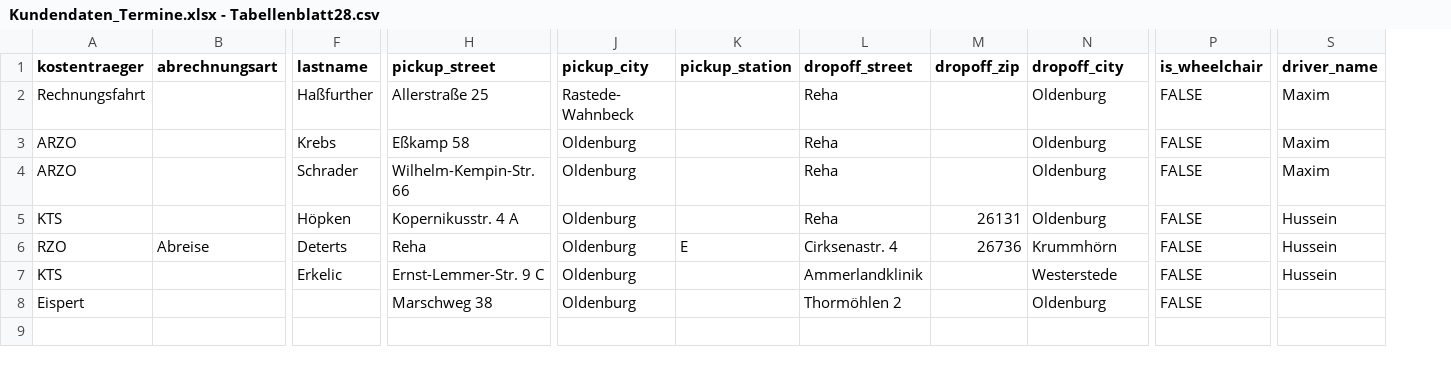
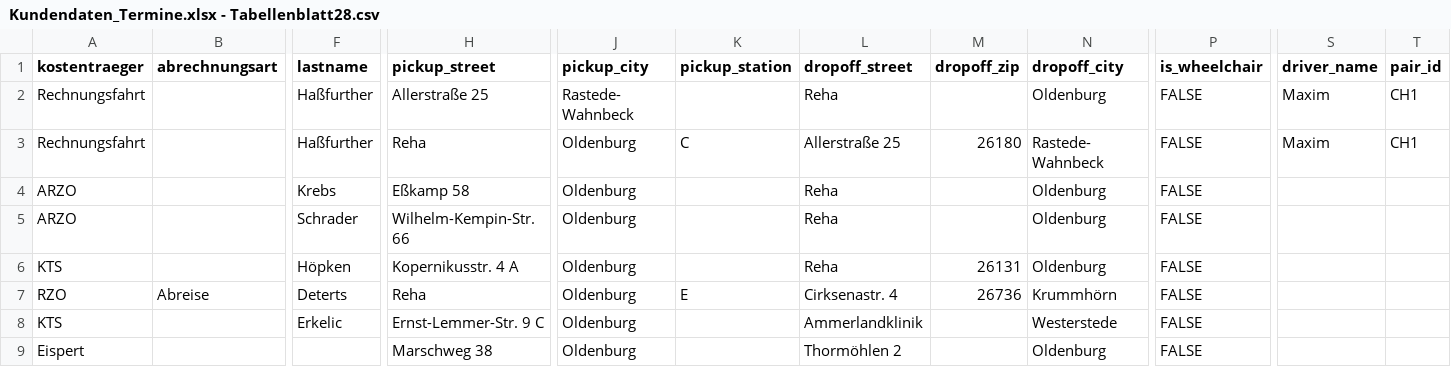
Before and after one commit to Kiranism/next-shadcn-dashboard-starter, a CSV file: EXAMPLE/Kundendaten_Termine.xlsx - Tabellenblatt28.csv, drawn as a sheet; only a part is shown, gaps mark what is left out; addresses are those after the commit; rows hold the shown columns only; the diff names each change by its address in the sheet, - before the commit and + after, or states it on an @@ line.

```diff
--- a/EXAMPLE/Kundendaten_Termine.xlsx - Tabellenblatt28.csv
+++ b/EXAMPLE/Kundendaten_Termine.xlsx - Tabellenblatt28.csv
+column T (pair_id), row 2: CH1
+row 3: Rechnungsfahrt |  | Haßfurther | Reha | Oldenburg | C | Allerstraße 25 | 26180 | Rastede- Wahnbeck | FALSE | Maxim | CH1
-S4:S5 (driver_name): Maxim
+S4:S5 (driver_name): (empty)
-S6:S8 (driver_name): Hussein
+S6:S8 (driver_name): (empty)
```
Also changed, not shown: 5 other files.
